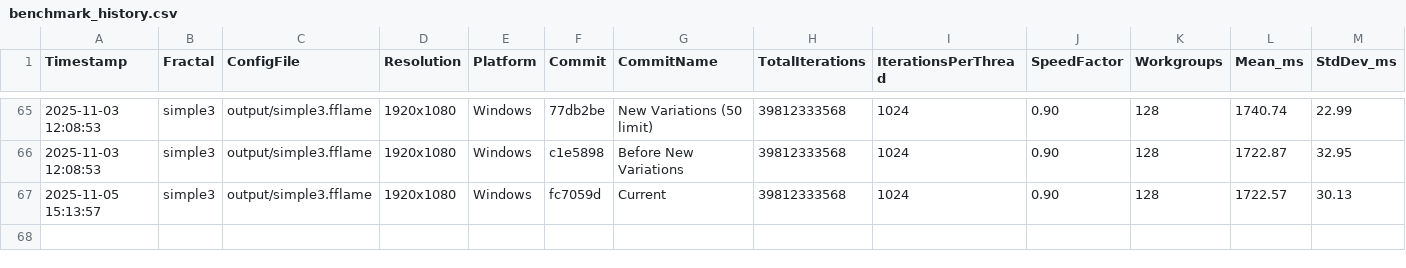
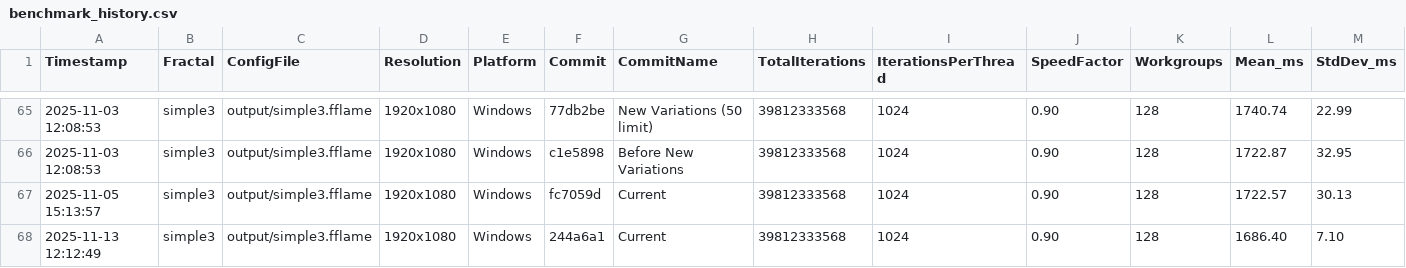
Before and after one commit to calibas/fflame-rust, a CSV file: benchmark_results/benchmark_history.csv, drawn as a sheet; only a part is shown, gaps mark what is left out; rows hold the shown columns only; the diff names each change by its address in the sheet, - before the commit and + after, or states it on an @@ line.

```diff
--- a/benchmark_results/benchmark_history.csv
+++ b/benchmark_results/benchmark_history.csv
+row 68: 2025-11-13 12:12:49 | simple3 | output/simple3.fflame | 1920x1080 | Windows | 244a6a1 | Current | 39812333568 | 1024 | 0.90 | 128 | 1686.40 | 7.10
```
